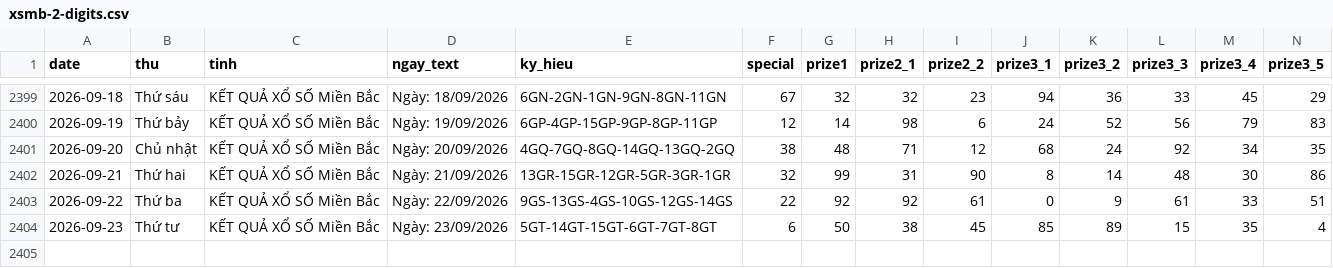
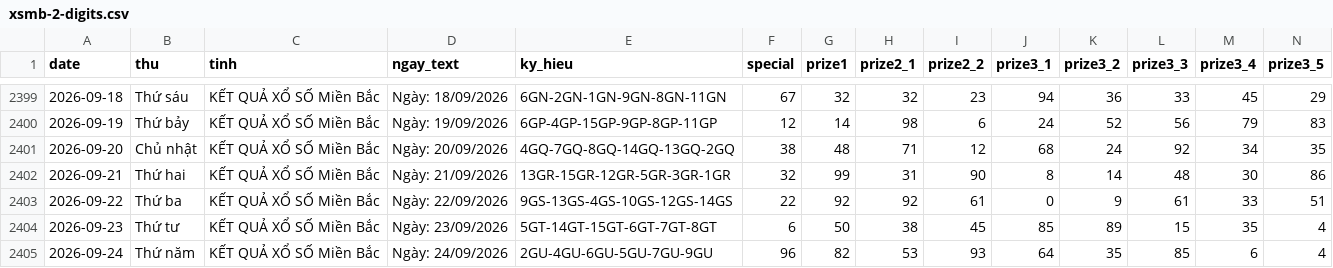
Before and after one commit to tuanseo5t-alt/xsmb-analysis, a CSV file: data/xsmb-2-digits.csv, drawn as a sheet; only a part is shown, gaps mark what is left out; rows hold the shown columns only; the diff names each change by its address in the sheet, - before the commit and + after, or states it on an @@ line.

```diff
--- a/data/xsmb-2-digits.csv
+++ b/data/xsmb-2-digits.csv
+row 2405: 2026-09-24 | Thứ năm | KẾT QUẢ XỔ SỐ Miền Bắc | Ngày: 24/09/2026 | 2GU-4GU-6GU-5GU-7GU-9GU | 96 | 82 | 53 | 93 | 64 | 35 | 85 | 6 | 4
```
Also changed, not shown: data/xsmb-sparse.csv, data/xsmb.csv, 14 other files.
